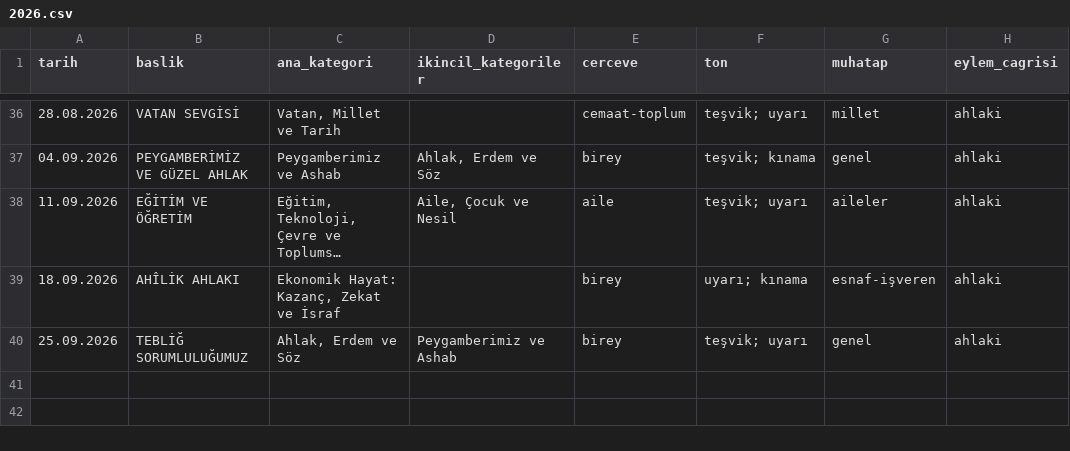
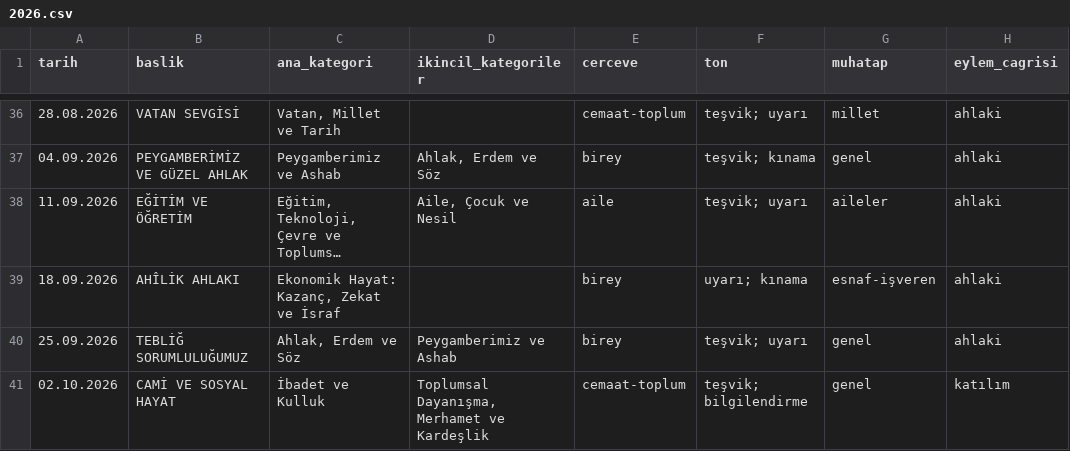
Before and after one commit to cosark1/hutbe-engine, a CSV file: arastirma/korpus_v2/2026.csv, drawn as a sheet; only a part is shown, gaps mark what is left out; long unchanged cells end in ….

```diff
--- a/arastirma/korpus_v2/2026.csv
+++ b/arastirma/korpus_v2/2026.csv
@@ -40 +40,2 @@
 "25.09.2026","TEBLİĞ SORUMLULUĞUMUZ","Ahlak, Erdem ve Söz","Peygamberimiz ve Ashab","birey","teşvik; uyarı","genel","ahlaki"
+"02.10.2026","CAMİ VE SOSYAL HAYAT","İbadet ve Kulluk","Toplumsal Dayanışma, Merhamet ve Kardeşlik","cemaat-toplum","teşvik; bilgilendirme","genel","katılım"
```
Also changed, not shown: arastirma/korpus_v2/all.csv, ayet_atif_siralamasi.csv, 16 other files.
